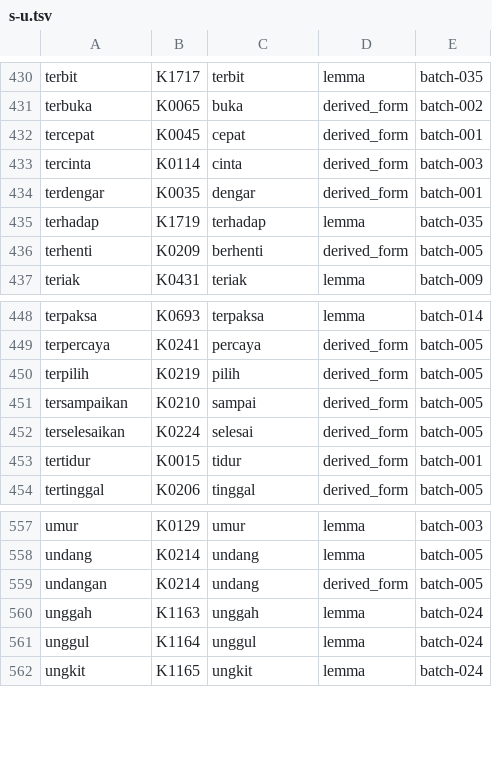
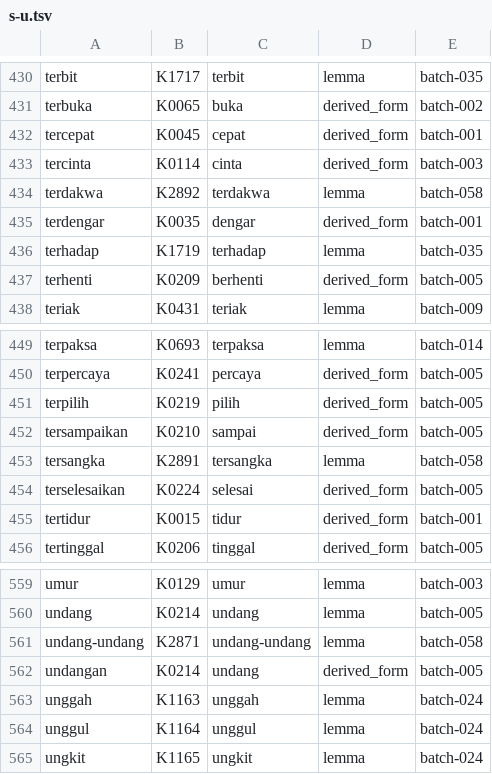
Before and after one commit to semoliginon-ops/Lexara-Chatbot, a TSV file: data/kamus/index/s-u.tsv, drawn as a sheet; only a part is shown, gaps mark what is left out.

Commit message:
Update s-u token index for batch 058

```diff
--- a/data/kamus/index/s-u.tsv
+++ b/data/kamus/index/s-u.tsv
@@ -433,2 +433,3 @@ tercepat	K0045	cepat	derived_form	batch-001
 tercinta	K0114	cinta	derived_form	batch-003
+terdakwa	K2892	terdakwa	lemma	batch-058
 terdengar	K0035	dengar	derived_form	batch-001
@@ -451,2 +452,3 @@ terpilih	K0219	pilih	derived_form	batch-005
 tersampaikan	K0210	sampai	derived_form	batch-005
+tersangka	K2891	tersangka	lemma	batch-058
 terselesaikan	K0224	selesai	derived_form	batch-005
@@ -558,2 +560,3 @@ umur	K0129	umur	lemma	batch-003
 undang	K0214	undang	lemma	batch-005
+undang-undang	K2871	undang-undang	lemma	batch-058
 undangan	K0214	undang	derived_form	batch-005
```
